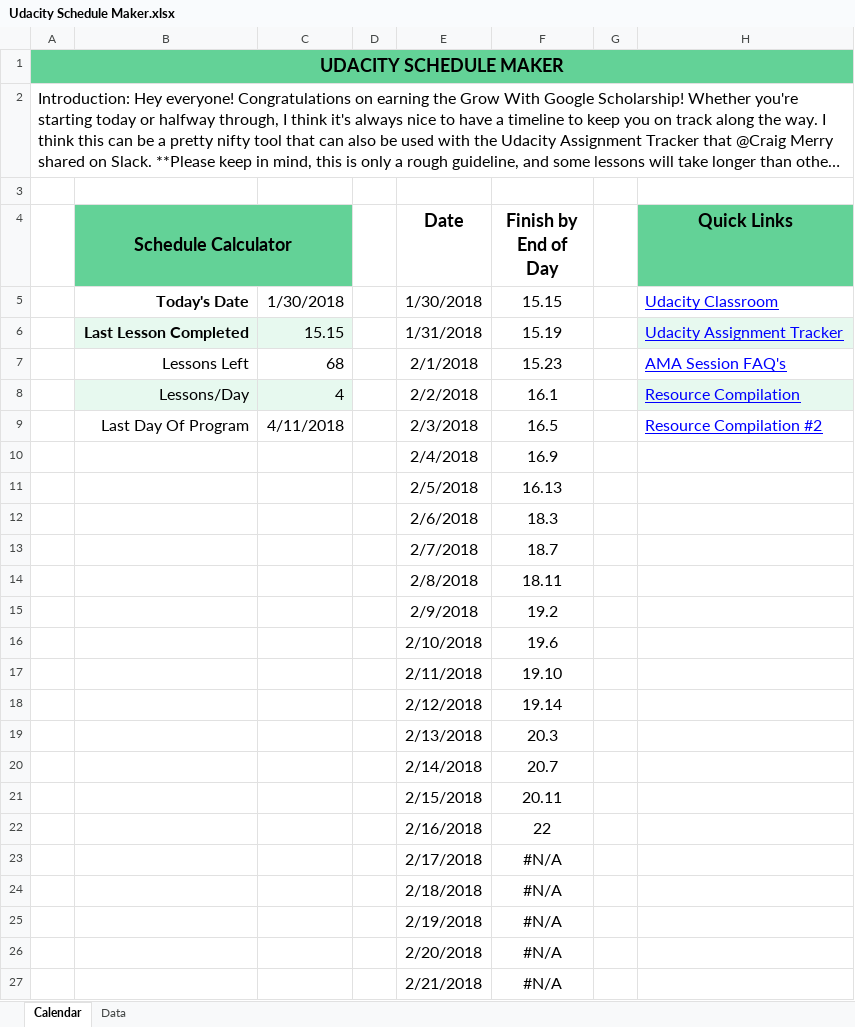
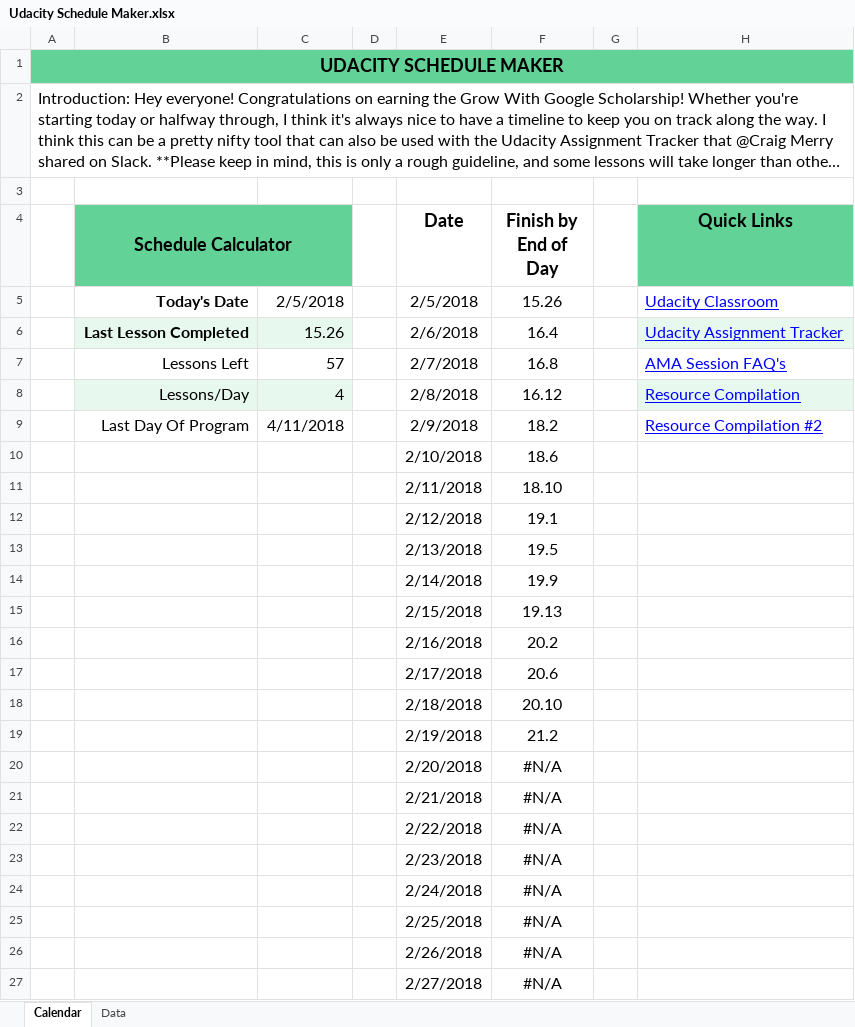
Before and after one commit to jamesperrin/udacity-google-grow, an Excel workbook: Udacity Schedule Maker.xlsx, sheet Calendar, drawn as a sheet; only a part is shown; the shorter side is filled out with more unchanged rows; long unchanged cells end in …; values as stored, in another font and other column widths than the file's, no borders; conditional formats and table styles not drawn; removed rows and columns are numbered as before the commit, all else as after; the diff covers the shown part only; the diff names each change by its address in the sheet, - before the commit and + after, or states it on an @@ line.

Commit message:
Updated assignment tracking.

```diff
--- a/Udacity Schedule Maker.xlsx (sheet Calendar)
+++ b/Udacity Schedule Maker.xlsx (sheet Calendar)
-C5: 1/30/2018
+C5: 2/5/2018
-E5 (Date): 1/30/2018
+E5 (Date): 2/5/2018
-F5 (Finish by End of Day): 15.15
+F5 (Finish by End of Day): 15.26
-row 6:  | Last Lesson Completed | 15.15 |  | 1/31/2018 | 15.19 |  | Udacity Assignment Tracker
+row 6:  | Last Lesson Completed | 15.26 |  | 2/6/2018 | 16.4 |  | Udacity Assignment Tracker
-C7: 68
+C7: 57
-E7 (Date): 2/1/2018
+E7 (Date): 2/7/2018
-F7 (Finish by End of Day): 15.23
+F7 (Finish by End of Day): 16.8
-E8 (Date): 2/2/2018
+E8 (Date): 2/8/2018
-F8 (Finish by End of Day): 16.1
+F8 (Finish by End of Day): 16.12
-E9 (Date): 2/3/2018
+E9 (Date): 2/9/2018
-F9 (Finish by End of Day): 16.5
+F9 (Finish by End of Day): 18.2
-row 10:  |  |  |  | 2/4/2018 | 16.9
-row 11:  |  |  |  | 2/5/2018 | 16.13
-row 12:  |  |  |  | 2/6/2018 | 18.3
-row 13:  |  |  |  | 2/7/2018 | 18.7
-row 14:  |  |  |  | 2/8/2018 | 18.11
-row 15:  |  |  |  | 2/9/2018 | 19.2
-F10 (Finish by End of Day): 19.6
+F10 (Finish by End of Day): 18.6
-F11 (Finish by End of Day): 19.10
+F11 (Finish by End of Day): 18.10
-F12 (Finish by End of Day): 19.14
+F12 (Finish by End of Day): 19.1
-F13 (Finish by End of Day): 20.3
+F13 (Finish by End of Day): 19.5
-F14 (Finish by End of Day): 20.7
+F14 (Finish by End of Day): 19.9
-F15 (Finish by End of Day): 20.11
+F15 (Finish by End of Day): 19.13
-F16 (Finish by End of Day): 22
+F16 (Finish by End of Day): 20.2
-F17 (Finish by End of Day): #N/A
+F17 (Finish by End of Day): 20.6
-F18 (Finish by End of Day): #N/A
+F18 (Finish by End of Day): 20.10
-F19 (Finish by End of Day): #N/A
+F19 (Finish by End of Day): 21.2
```
Also changed, not shown: 6 added rows elsewhere in this sheet, formulas that keep their value, Udacity Assignment tracker.xlsx, 1 other file.
